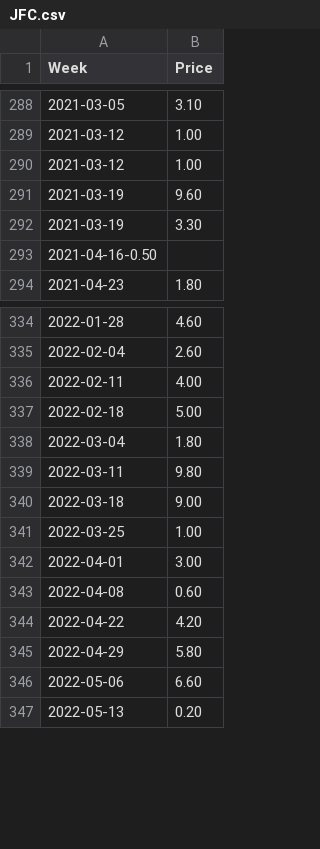
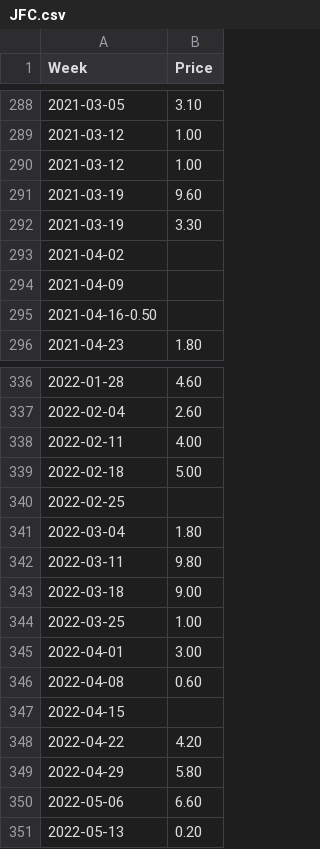
Before and after one commit to Richlyn17/SPP, a CSV file: CSV/JFC.csv, drawn as a sheet; only a part is shown, gaps mark what is left out; the diff names each change by its address in the sheet, - before the commit and + after, or states it on an @@ line.

Commit message:
Update JFC.csv

```diff
--- a/CSV/JFC.csv
+++ b/CSV/JFC.csv
+row 293: 2021-04-02
+row 294: 2021-04-09
+row 340: 2022-02-25
+row 347: 2022-04-15
```
